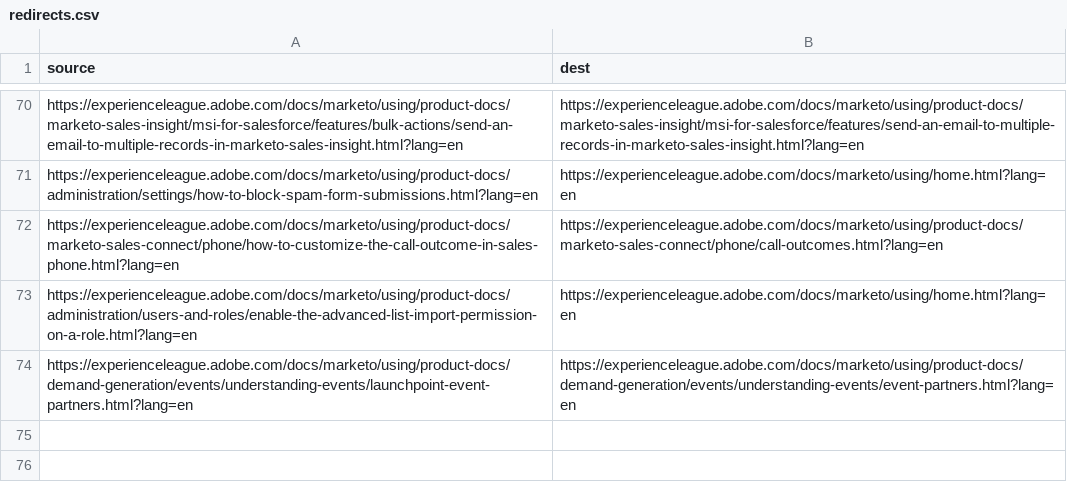
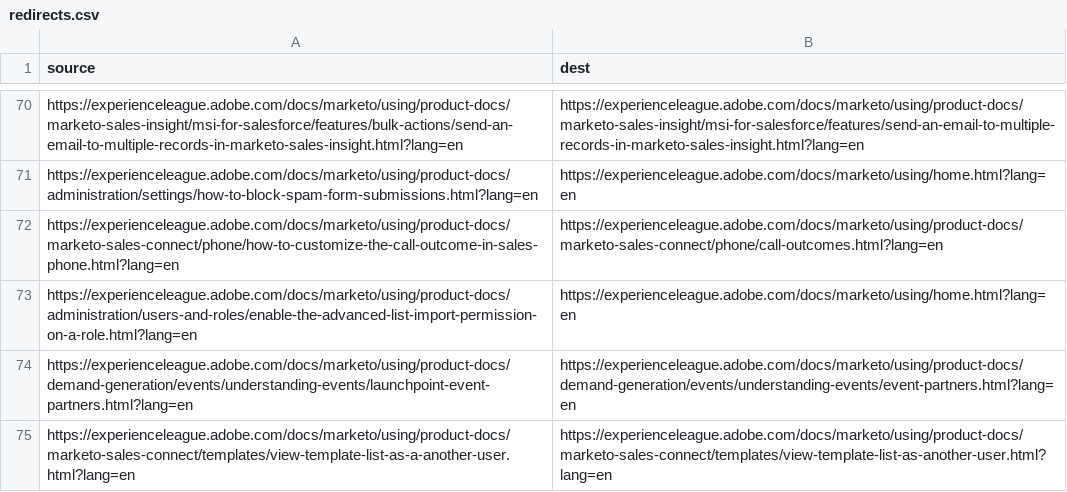
Before and after one commit to AdobeDocs/marketo.en, a CSV file: redirects.csv, drawn as a sheet; only a part is shown, gaps mark what is left out.

Commit message:
Update redirects.csv

```diff
--- a/redirects.csv
+++ b/redirects.csv
@@ -74 +74,2 @@ https://experienceleague.adobe.com/docs/marketo/using/product-docs/administratio
 https://experienceleague.adobe.com/docs/marketo/using/product-docs/demand-generation/events/understanding-events/launchpoint-event-partners.html?lang=en,https://experienceleague.adobe.com/docs/marketo/using/product-docs/demand-generation/events/understanding-events/event-partners.html?lang=en
+https://experienceleague.adobe.com/docs/marketo/using/product-docs/marketo-sales-connect/templates/view-template-list-as-a-another-user.html?lang=en,https://experienceleague.adobe.com/docs/marketo/using/product-docs/marketo-sales-connect/templates/view-template-list-as-another-user.html?lang=en
```
